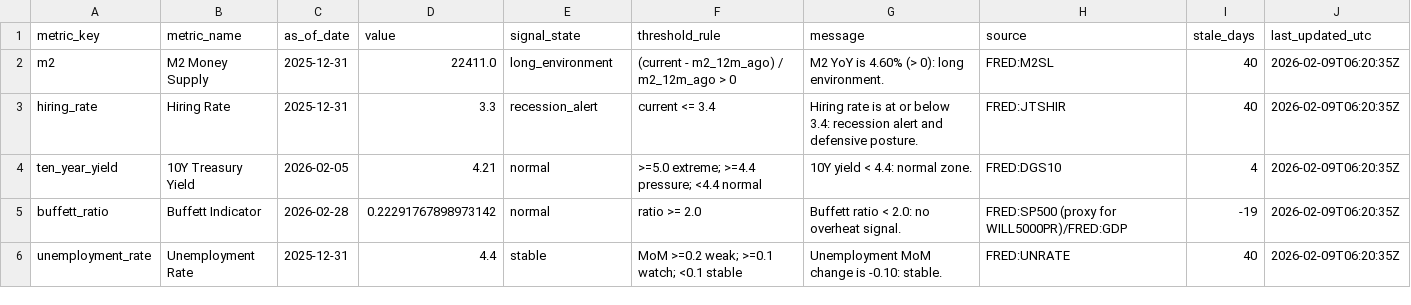
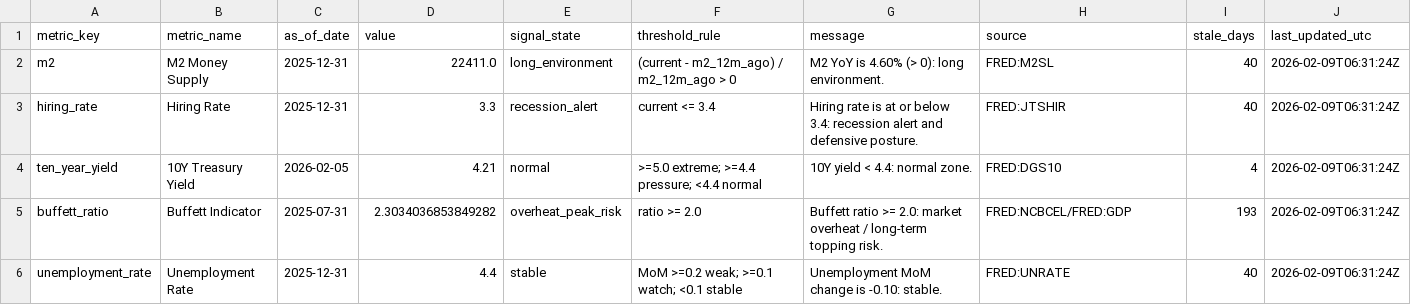
Before and after one commit to GlennZhu/DeeDeeBot, a CSV file: data/derived/signals_latest.csv, drawn as a sheet.

```diff
--- a/data/derived/signals_latest.csv
+++ b/data/derived/signals_latest.csv
@@ -1,6 +1,6 @@
 metric_key,metric_name,as_of_date,value,signal_state,threshold_rule,message,source,stale_days,last_updated_utc
-m2,M2 Money Supply,2025-12-31,22411.0,long_environment,(current - m2_12m_ago) / m2_12m_ago > 0,M2 YoY is 4.60% (> 0): long environment.,FRED:M2SL,40,2026-02-09T06:20:35Z
-hiring_rate,Hiring Rate,2025-12-31,3.3,recession_alert,current <= 3.4,Hiring rate is at or below 3.4: recession alert and defensive posture.,FRED:JTSHIR,40,2026-02-09T06:20:35Z
-ten_year_yield,10Y Treasury Yield,2026-02-05,4.21,normal,>=5.0 extreme; >=4.4 pressure; <4.4 normal,10Y yield < 4.4: normal zone.,FRED:DGS10,4,2026-02-09T06:20:35Z
-buffett_ratio,Buffett Indicator,2026-02-28,0.22291767898973142,normal,ratio >= 2.0,Buffett ratio < 2.0: no overheat signal.,FRED:SP500 (proxy for WILL5000PR)/FRED:GDP,-19,2026-02-09T06:20:35Z
-unemployment_rate,Unemployment Rate,2025-12-31,4.4,stable,MoM >=0.2 weak; >=0.1 watch; <0.1 stable,Unemployment MoM change is -0.10: stable.,FRED:UNRATE,40,2026-02-09T06:20:35Z
+m2,M2 Money Supply,2025-12-31,22411.0,long_environment,(current - m2_12m_ago) / m2_12m_ago > 0,M2 YoY is 4.60% (> 0): long environment.,FRED:M2SL,40,2026-02-09T06:31:24Z
+hiring_rate,Hiring Rate,2025-12-31,3.3,recession_alert,current <= 3.4,Hiring rate is at or below 3.4: recession alert and defensive posture.,FRED:JTSHIR,40,2026-02-09T06:31:24Z
+ten_year_yield,10Y Treasury Yield,2026-02-05,4.21,normal,>=5.0 extreme; >=4.4 pressure; <4.4 normal,10Y yield < 4.4: normal zone.,FRED:DGS10,4,2026-02-09T06:31:24Z
+buffett_ratio,Buffett Indicator,2025-07-31,2.3034036853849282,overheat_peak_risk,ratio >= 2.0,Buffett ratio >= 2.0: market overheat / long-term topping risk.,FRED:NCBCEL/FRED:GDP,193,2026-02-09T06:31:24Z
+unemployment_rate,Unemployment Rate,2025-12-31,4.4,stable,MoM >=0.2 weak; >=0.1 watch; <0.1 stable,Unemployment MoM change is -0.10: stable.,FRED:UNRATE,40,2026-02-09T06:31:24Z
```
Also changed, not shown: data/derived/metric_snapshot.csv, data/raw/buffett_ratio.csv, 8 other files.
